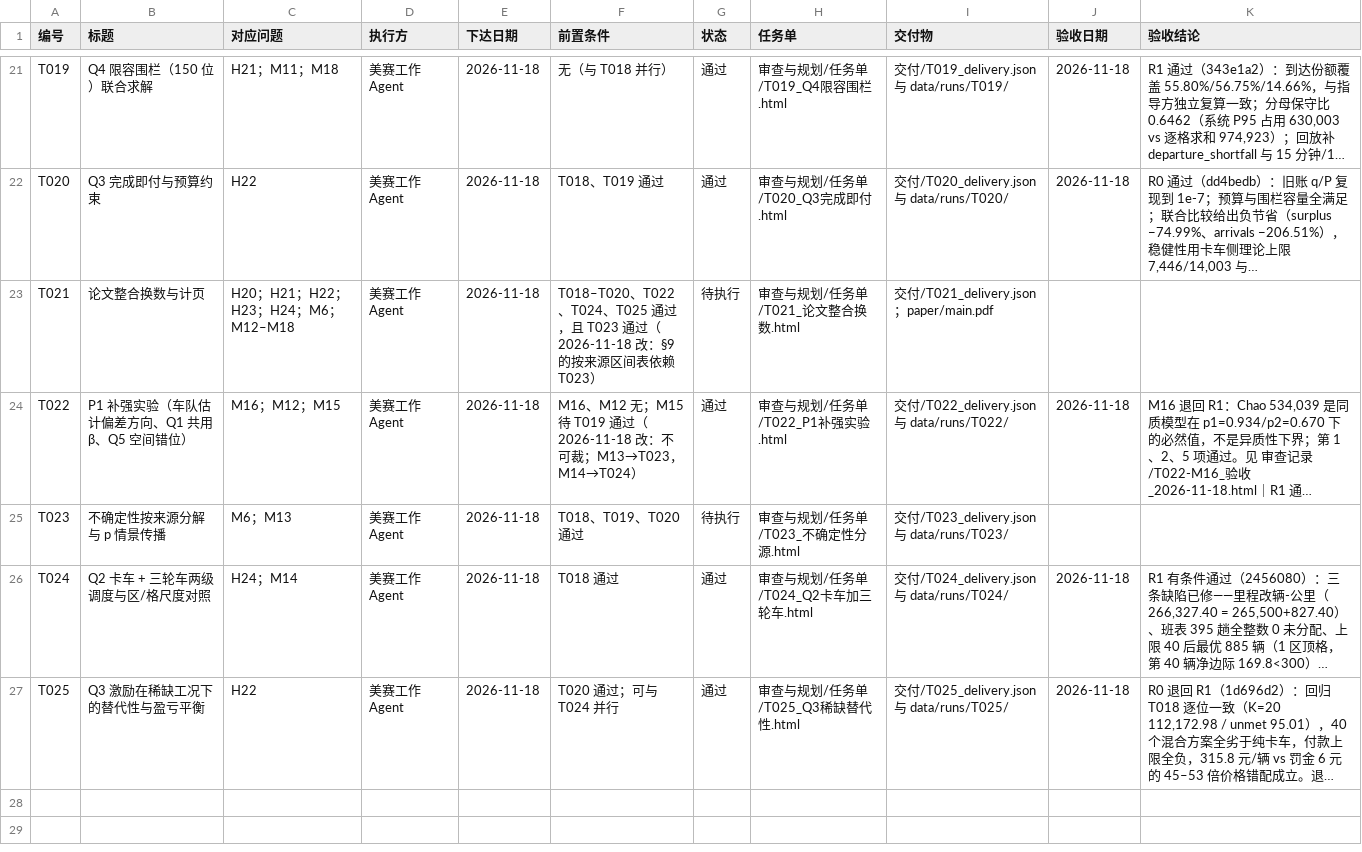
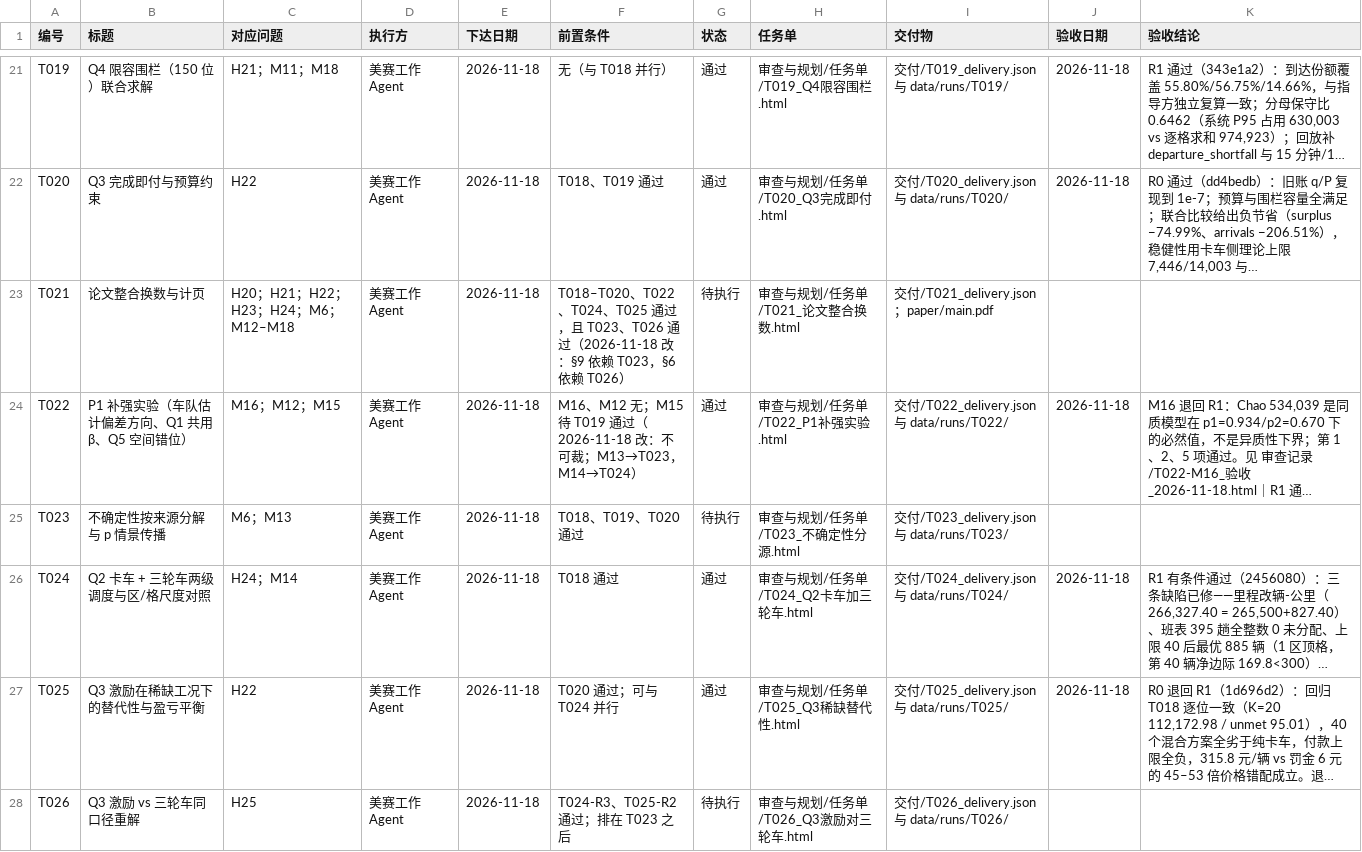
Before and after one commit to dc-rick/mcm-2026-cqu-problemc, a CSV file: 审查与规划/台账/任务台账.csv, drawn as a sheet; only a part is shown, gaps mark what is left out; long unchanged cells end in …; the diff names each change by its address in the sheet, - before the commit and + after, or states it on an @@ line.

```diff
--- a/审查与规划/台账/任务台账.csv
+++ b/审查与规划/台账/任务台账.csv
-F23 (前置条件): …，且 T023 通过（2026-11-18 改：§9 的按来源区间表依赖 T023）
+F23 (前置条件): …，且 T023、T026 通过（2026-11-18 改：§9 依赖 T023，§6 依赖 T026）
+row 28: T026 | Q3 激励 vs 三轮车同口径重解 | H25 | 美赛工作Agent | 2026-11-18 | T024-R3、T025-R2 通过；排在 T023 之后 | 待执行 | 审查与规划/任务单/T026_Q3激励对三轮车.html | 交付/T026_delivery.json 与 data/runs/T026/
```
Also changed, not shown: 审查与规划/台账/决策台账.csv, 审查与规划/台账/问题台账.csv, 3 other files.
